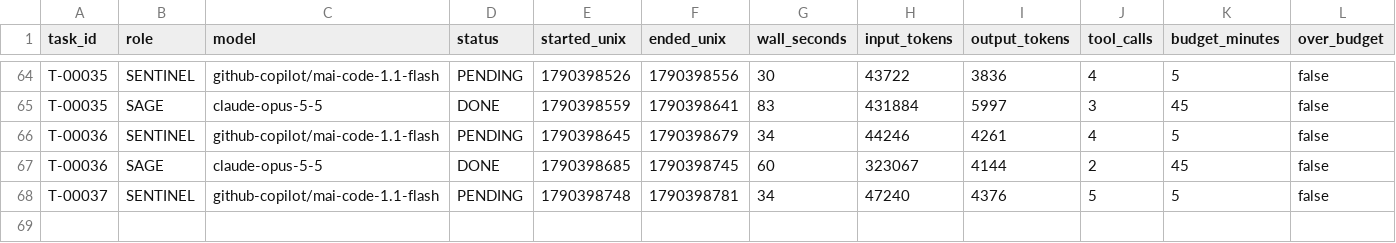
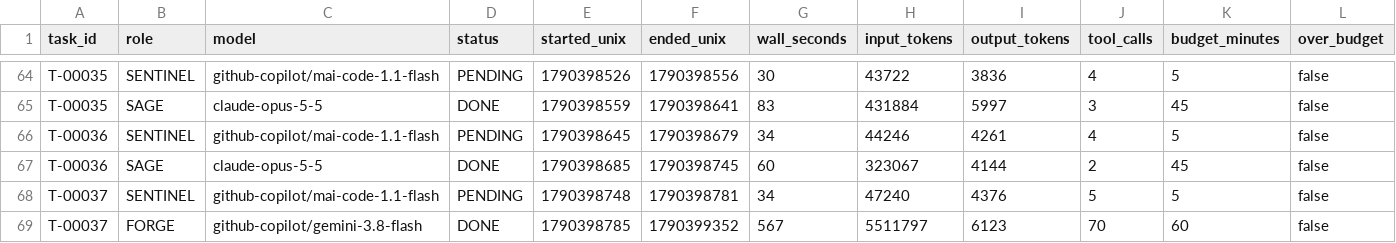
Before and after one commit to 4SAnalyticsnModelling/ecosys-modernization, a CSV file: .agent/metrics.csv, drawn as a sheet; only a part is shown, gaps mark what is left out; rows hold the shown columns only; the diff names each change by its address in the sheet, - before the commit and + after, or states it on an @@ line.

Commit message:
swarm: T-00037 DONE COLLECTED
Automated cycle commit by swarm_wrapper.py (decision D8). 19 path(s).
Withheld pending SAGE approval: ecosys-ng/src/core/iteration_control.zig

```diff
--- a/.agent/metrics.csv
+++ b/.agent/metrics.csv
+row 69: T-00037 | FORGE | github-copilot/gemini-3.8-flash | DONE | 1790398785 | 1790399352 | 567 | 5511797 | 6123 | 70 | 60 | false
```
Also changed, not shown: 18 other files.
